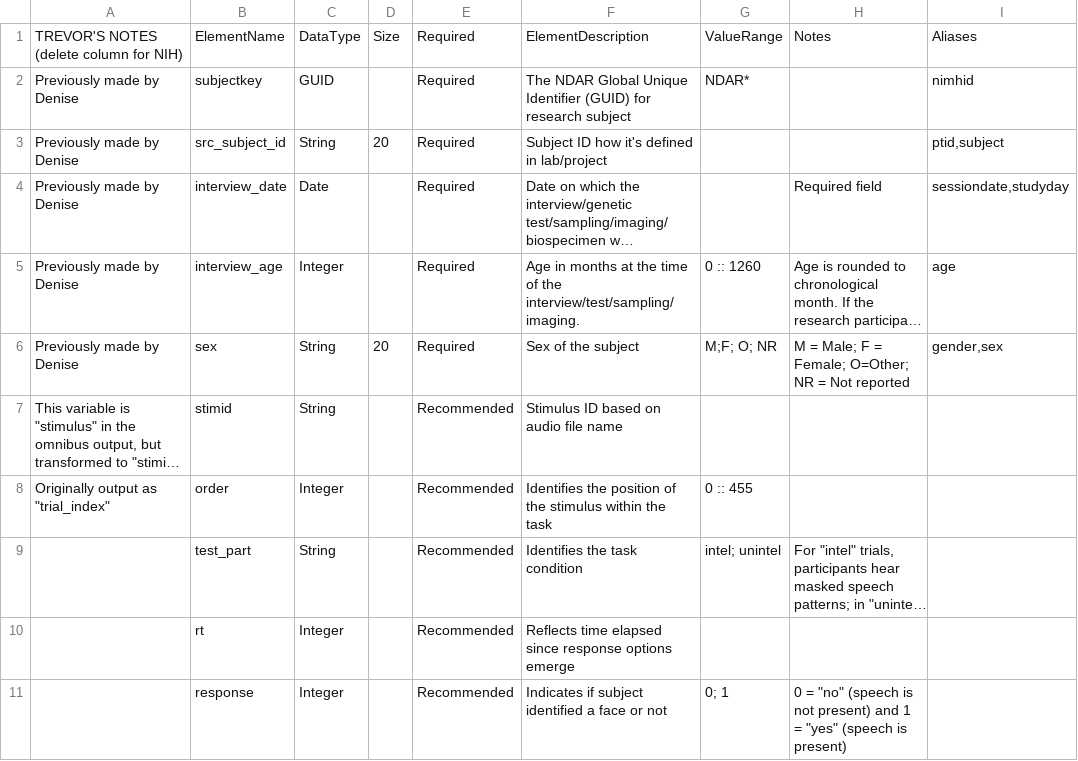
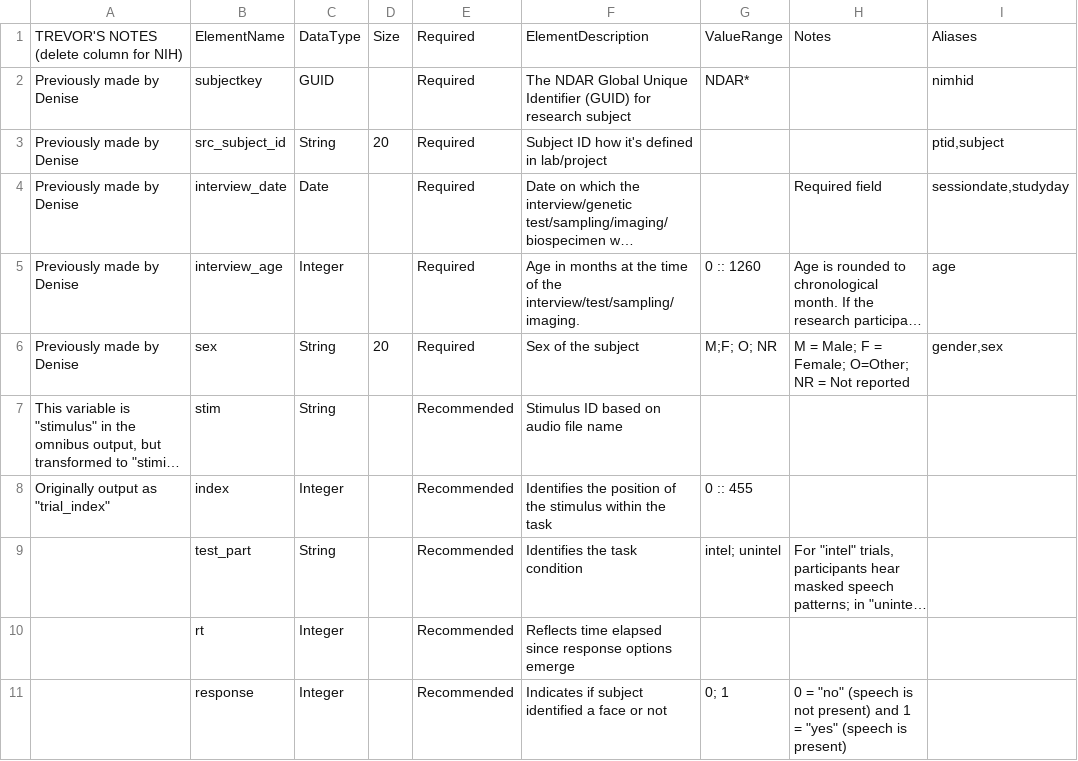
Before and after one commit to belieflab/sineWaveSpeech, a CSV file: nda/SinewaveSpeech_Definitions.csv, drawn as a sheet; long unchanged cells end in …; the diff names each change by its address in the sheet, - before the commit and + after, or states it on an @@ line.

```diff
--- a/nda/SinewaveSpeech_Definitions.csv
+++ b/nda/SinewaveSpeech_Definitions.csv
-B7: stimid
+B7: stim
-B8: order
+B8: index
```
Also changed, not shown: 3 other files.
